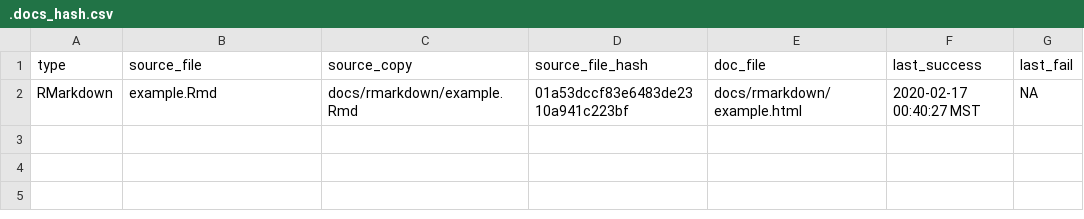
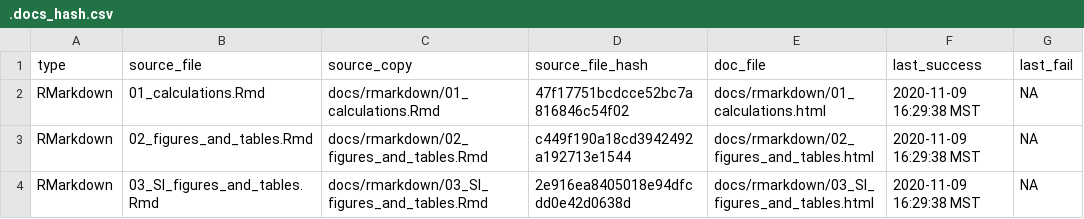
Before and after one commit to KopfLab/2021_asamoto_et_al, a CSV file: docs/.docs_hash.csv, drawn as a sheet.

```diff
--- a/docs/.docs_hash.csv
+++ b/docs/.docs_hash.csv
@@ -1,2 +1,4 @@
 type,source_file,source_copy,source_file_hash,doc_file,last_success,last_fail
-RMarkdown,example.Rmd,docs/rmarkdown/example.Rmd,01a53dccf83e6483de2310a941c223bf,docs/rmarkdown/example.html,2020-02-17 00:40:27 MST,NA
+RMarkdown,01_calculations.Rmd,docs/rmarkdown/01_calculations.Rmd,47f17751bcdcce52bc7a816846c54f02,docs/rmarkdown/01_calculations.html,2020-11-09 16:29:38 MST,NA
+RMarkdown,02_figures_and_tables.Rmd,docs/rmarkdown/02_figures_and_tables.Rmd,c449f190a18cd3942492a192713e1544,docs/rmarkdown/02_figures_and_tables.html,2020-11-09 16:29:38 MST,NA
+RMarkdown,03_SI_figures_and_tables.Rmd,docs/rmarkdown/03_SI_figures_and_tables.Rmd,2e916ea8405018e94dfcdd0e42d0638d,docs/rmarkdown/03_SI_figures_and_tables.html,2020-11-09 16:29:38 MST,NA
```
Also changed, not shown: 12 other files.
